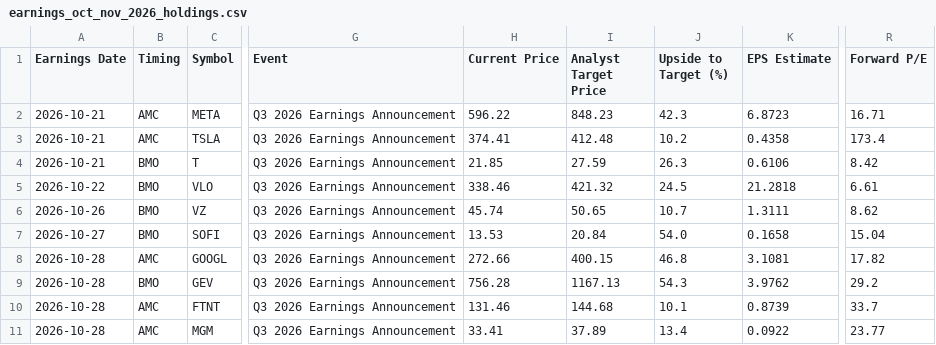
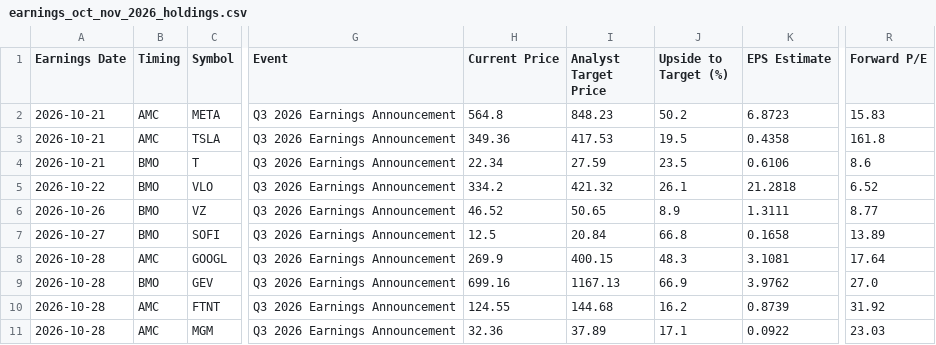
Before and after one commit to neelbarve/closewatchmarket, a CSV file: output/earnings_oct_nov_2026_holdings.csv, drawn as a sheet; only a part is shown, gaps mark what is left out; the diff covers the shown part only; the diff names each change by its address in the sheet, - before the commit and + after, or states it on an @@ line.

```diff
--- a/output/earnings_oct_nov_2026_holdings.csv
+++ b/output/earnings_oct_nov_2026_holdings.csv
-H2 (Current Price): 596.22
+H2 (Current Price): 564.8
-J2 (Upside to Target (%)): 42.3
+J2 (Upside to Target (%)): 50.2
-R2 (Forward P/E): 16.71
+R2 (Forward P/E): 15.83
-H3 (Current Price): 374.41
+H3 (Current Price): 349.36
-I3 (Analyst Target Price): 412.48
+I3 (Analyst Target Price): 417.53
-J3 (Upside to Target (%)): 10.2
+J3 (Upside to Target (%)): 19.5
-R3 (Forward P/E): 173.4
+R3 (Forward P/E): 161.8
-H4 (Current Price): 21.85
+H4 (Current Price): 22.34
-J4 (Upside to Target (%)): 26.3
+J4 (Upside to Target (%)): 23.5
-R4 (Forward P/E): 8.42
+R4 (Forward P/E): 8.6
-H5 (Current Price): 338.46
+H5 (Current Price): 334.2
-J5 (Upside to Target (%)): 24.5
+J5 (Upside to Target (%)): 26.1
-R5 (Forward P/E): 6.61
+R5 (Forward P/E): 6.52
-H6 (Current Price): 45.74
+H6 (Current Price): 46.52
-J6 (Upside to Target (%)): 10.7
+J6 (Upside to Target (%)): 8.9
-R6 (Forward P/E): 8.62
+R6 (Forward P/E): 8.77
-H7 (Current Price): 13.53
+H7 (Current Price): 12.5
-J7 (Upside to Target (%)): 54.0
+J7 (Upside to Target (%)): 66.8
-R7 (Forward P/E): 15.04
+R7 (Forward P/E): 13.89
-H8 (Current Price): 272.66
+H8 (Current Price): 269.9
-J8 (Upside to Target (%)): 46.8
+J8 (Upside to Target (%)): 48.3
-R8 (Forward P/E): 17.82
+R8 (Forward P/E): 17.64
-H9 (Current Price): 756.28
+H9 (Current Price): 699.16
-J9 (Upside to Target (%)): 54.3
+J9 (Upside to Target (%)): 66.9
-R9 (Forward P/E): 29.2
+R9 (Forward P/E): 27.0
-H10 (Current Price): 131.46
+H10 (Current Price): 124.55
-J10 (Upside to Target (%)): 10.1
+J10 (Upside to Target (%)): 16.2
-R10 (Forward P/E): 33.7
+R10 (Forward P/E): 31.92
-H11 (Current Price): 33.41
+H11 (Current Price): 32.36
-J11 (Upside to Target (%)): 13.4
+J11 (Upside to Target (%)): 17.1
-R11 (Forward P/E): 23.77
+R11 (Forward P/E): 23.03
```
Also changed, not shown: 139 edited cells elsewhere in this file, data/calendar.csv, output/earnings_oct_nov_2026.csv, 1 other file.
